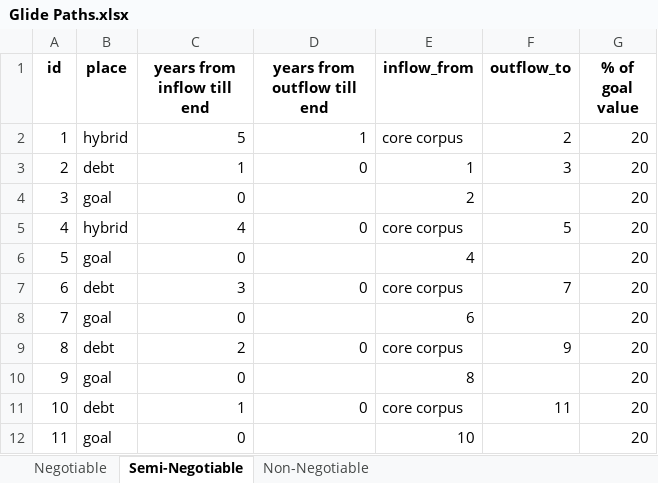
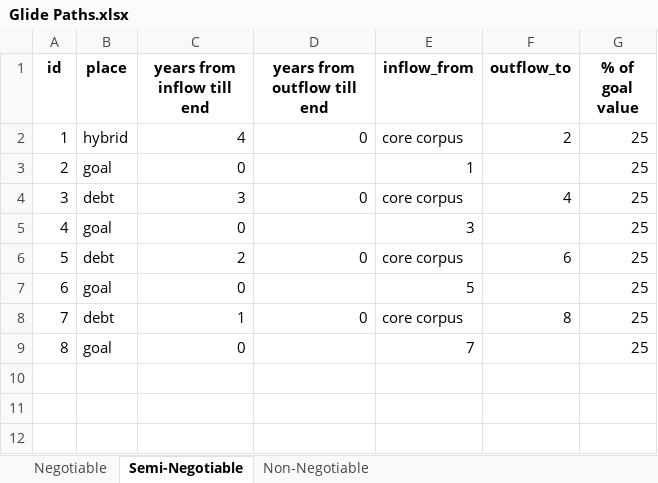
Before and after one commit to punit-work/FinancialPlanning, an Excel workbook: Glide Paths.xlsx, sheet Semi-Negotiable, drawn as a sheet; values as stored, in another font and other column widths than the file's, no borders; removed rows and columns are numbered as before the commit, all else as after; the diff names each change by its address in the sheet, - before the commit and + after, or states it on an @@ line.

```diff
--- a/Glide Paths.xlsx (sheet Semi-Negotiable)
+++ b/Glide Paths.xlsx (sheet Semi-Negotiable)
-row 2: 1 | hybrid | 5 | 1 | core corpus | 2 | 20
-row 3: 2 | debt | 1 | 0 | 1 | 3 | 20
-row 4: 3 | goal | 0 |  | 2 |  | 20
@@ column A (id) renumbered from row 2 down @@
-F2 (outflow_to): 5
+F2 (outflow_to): 2
-G2:G9 (% of goal value): 20
+G2:G9 (% of goal value): 25
-E3 (inflow_from): 4
+E3 (inflow_from): 1
-F4 (outflow_to): 7
+F4 (outflow_to): 4
-E5 (inflow_from): 6
+E5 (inflow_from): 3
-F6 (outflow_to): 9
+F6 (outflow_to): 6
-E7 (inflow_from): 8
+E7 (inflow_from): 5
-F8 (outflow_to): 11
+F8 (outflow_to): 8
-E9 (inflow_from): 10
+E9 (inflow_from): 7
```
Also changed, not shown: sheet Non-Negotiable, sheet Negotiable, 1 other file.
